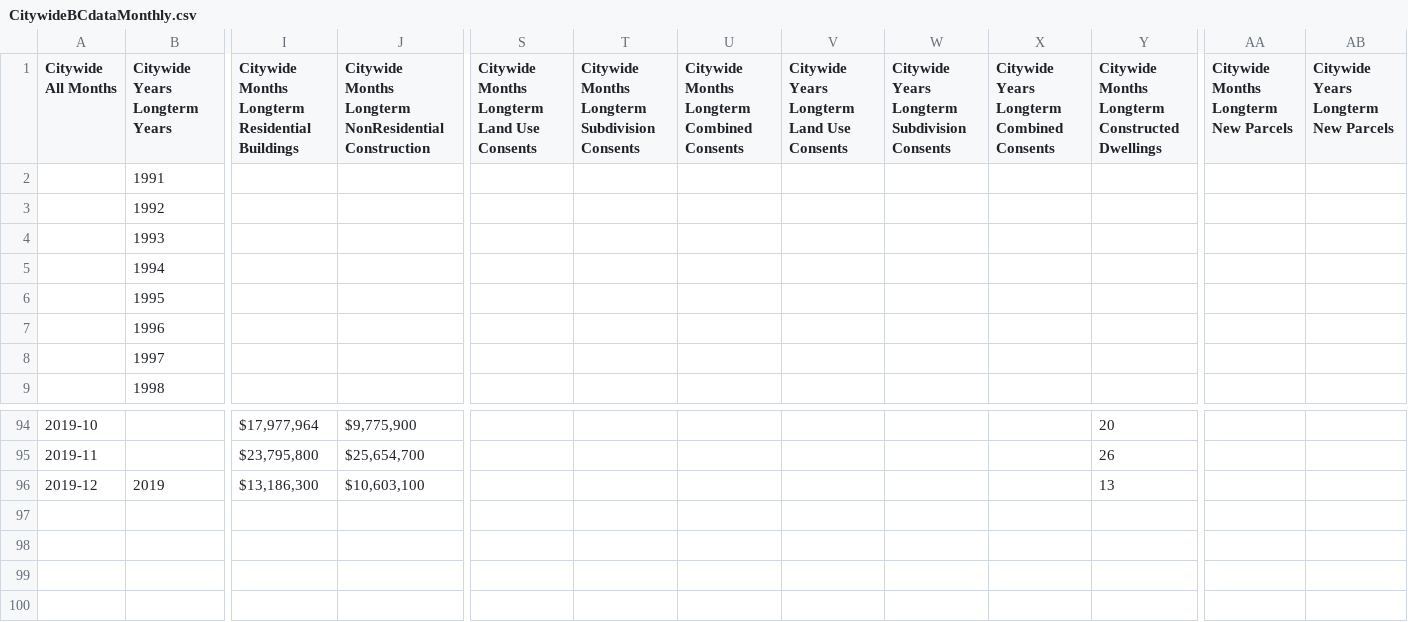
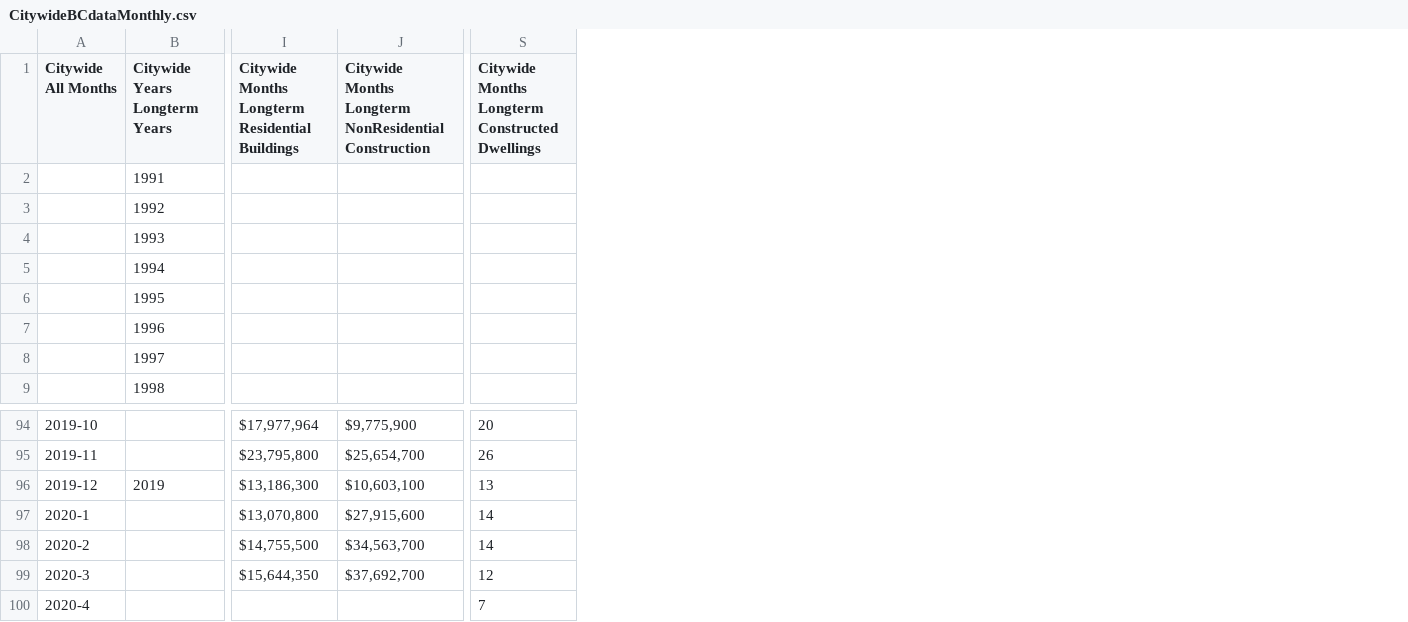
Before and after one commit to nathanstockerDCC/PlotlyGraphs, a CSV file: data/CitywideBCdataMonthly.csv, drawn as a sheet; only a part is shown, gaps mark what is left out; removed rows and columns are numbered as before the commit, all else as after; rows hold the shown columns only; the diff names each change by its address in the sheet, - before the commit and + after, or states it on an @@ line.

```diff
--- a/data/CitywideBCdataMonthly.csv
+++ b/data/CitywideBCdataMonthly.csv
-column S, row 1: Citywide Months Longterm Land Use Consents
-column T, row 1: Citywide Months Longterm Subdivision Consents
-column U, row 1: Citywide Months Longterm Combined Consents
-column V, row 1: Citywide Years Longterm Land Use Consents
-column W, row 1: Citywide Years Longterm Subdivision Consents
-column X, row 1: Citywide Years Longterm Combined Consents
-column AA, row 1: Citywide Months Longterm New Parcels
-column AB, row 1: Citywide Years Longterm New Parcels
+row 97: 2020-1 |  | $13,070,800 | $27,915,600 | 14
+row 98: 2020-2 |  | $14,755,500 | $34,563,700 | 14
+row 99: 2020-3 |  | $15,644,350 | $37,692,700 | 12
+row 100: 2020-4 |  |  |  | 7
```
Also changed, not shown: data/PastandFuture.csv.
